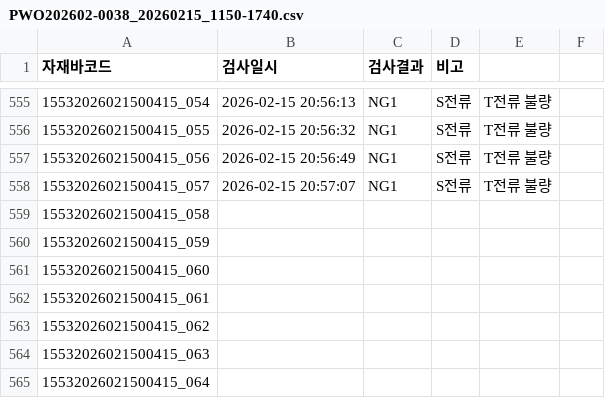
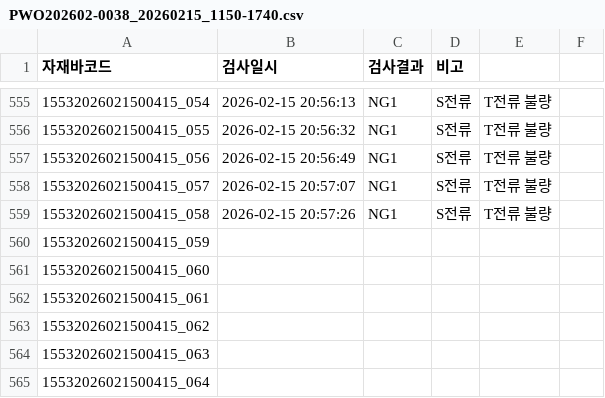
Before and after one commit to samcho93/fandata, a CSV file: Result/20260215/PWO202602-0038_20260215_1150-1740.csv, drawn as a sheet; only a part is shown, gaps mark what is left out.

```diff
--- a/Result/20260215/PWO202602-0038_20260215_1150-1740.csv
+++ b/Result/20260215/PWO202602-0038_20260215_1150-1740.csv
@@ -558,3 +558,3 @@
 15532026021500415_057,2026-02-15 20:57:07,NG1,S전류, T전류 불량
-15532026021500415_058,,,
+15532026021500415_058,2026-02-15 20:57:26,NG1,S전류, T전류 불량
 15532026021500415_059,,,
```
Also changed, not shown: 10 other files.
